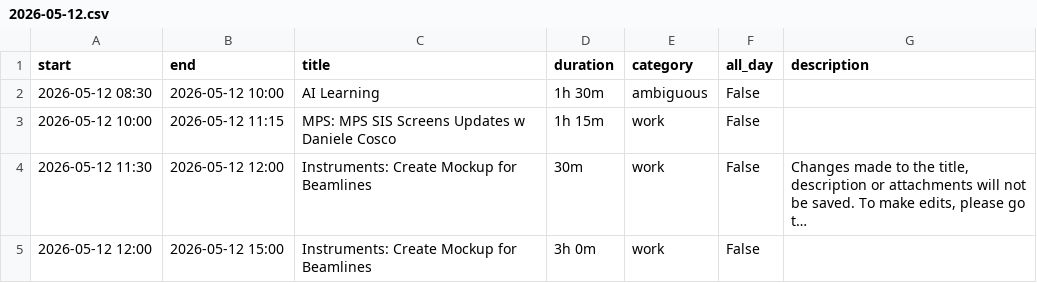
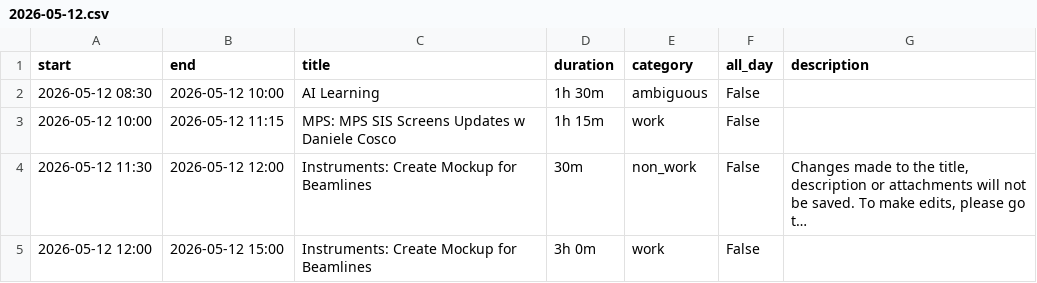
Before and after one commit to sensedbalazs/weekly-report-updates-git, a CSV file: reports/2026/05/2026-05-12.csv, drawn as a sheet; long unchanged cells end in …; the diff names each change by its address in the sheet, - before the commit and + after, or states it on an @@ line.

Commit message:
Update report: 2026-05-12.csv

```diff
--- a/reports/2026/05/2026-05-12.csv
+++ b/reports/2026/05/2026-05-12.csv
-E4 (category): work
+E4 (category): non_work
```
